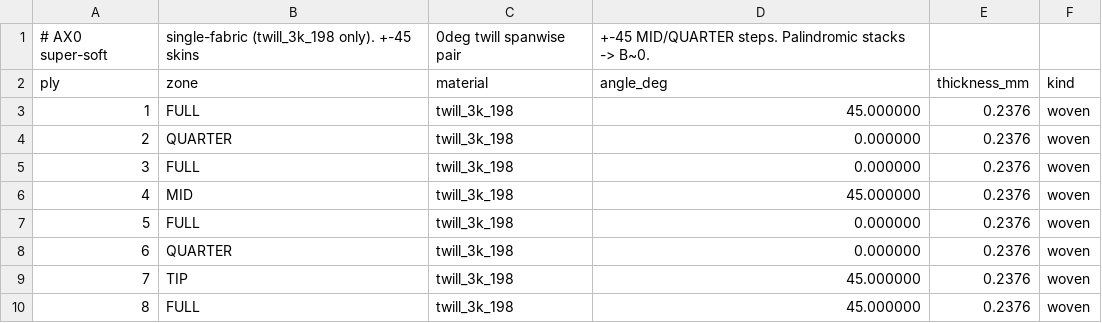
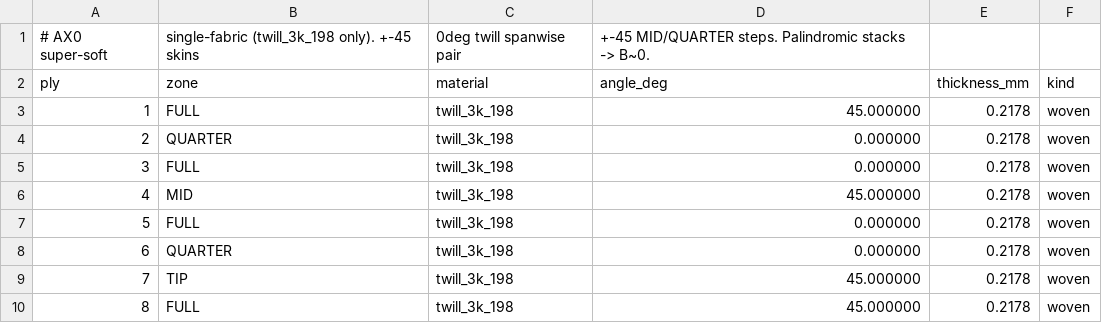
Before and after one commit to trllax/composite-fea, a CSV file: cases/fin_test_3/ax/ax0.csv, drawn as a sheet.

```diff
--- a/cases/fin_test_3/ax/ax0.csv
+++ b/cases/fin_test_3/ax/ax0.csv
@@ -2,9 +2,9 @@
 ply,zone,material,angle_deg,thickness_mm,kind
-1,FULL,twill_3k_198,45.000000,0.2376,woven
-2,QUARTER,twill_3k_198,0.000000,0.2376,woven
-3,FULL,twill_3k_198,0.000000,0.2376,woven
-4,MID,twill_3k_198,45.000000,0.2376,woven
-5,FULL,twill_3k_198,0.000000,0.2376,woven
-6,QUARTER,twill_3k_198,0.000000,0.2376,woven
-7,TIP,twill_3k_198,45.000000,0.2376,woven
-8,FULL,twill_3k_198,45.000000,0.2376,woven
+1,FULL,twill_3k_198,45.000000,0.2178,woven
+2,QUARTER,twill_3k_198,0.000000,0.2178,woven
+3,FULL,twill_3k_198,0.000000,0.2178,woven
+4,MID,twill_3k_198,45.000000,0.2178,woven
+5,FULL,twill_3k_198,0.000000,0.2178,woven
+6,QUARTER,twill_3k_198,0.000000,0.2178,woven
+7,TIP,twill_3k_198,45.000000,0.2178,woven
+8,FULL,twill_3k_198,45.000000,0.2178,woven
```
Also changed, not shown: cases/fin_test_3/ax/ax1.csv, cases/fin_test_3/ax/ax1b.csv, 23 other files.
